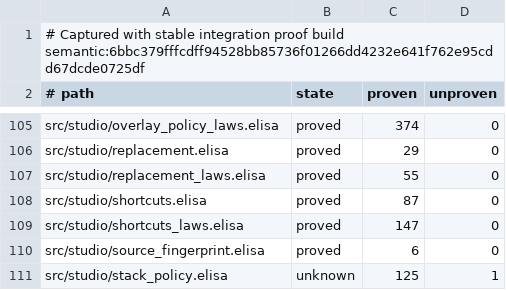
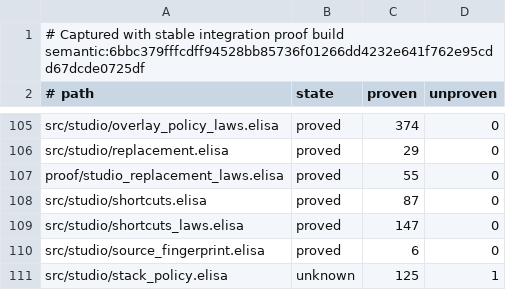
Before and after one commit to torarinvik/mocap-cleaner, a TSV file: scripts/proof-baseline.tsv, drawn as a sheet; only a part is shown, gaps mark what is left out.

Commit message:
proof: place replacement laws in proof directory

```diff
--- a/scripts/proof-baseline.tsv
+++ b/scripts/proof-baseline.tsv
@@ -106,3 +106,3 @@ src/studio/overlay_policy_laws.elisa	proved	374	0
 src/studio/replacement.elisa	proved	29	0
-src/studio/replacement_laws.elisa	proved	55	0
+proof/studio_replacement_laws.elisa	proved	55	0
 src/studio/shortcuts.elisa	proved	87	0
```
Also changed, not shown: 1 other file.
